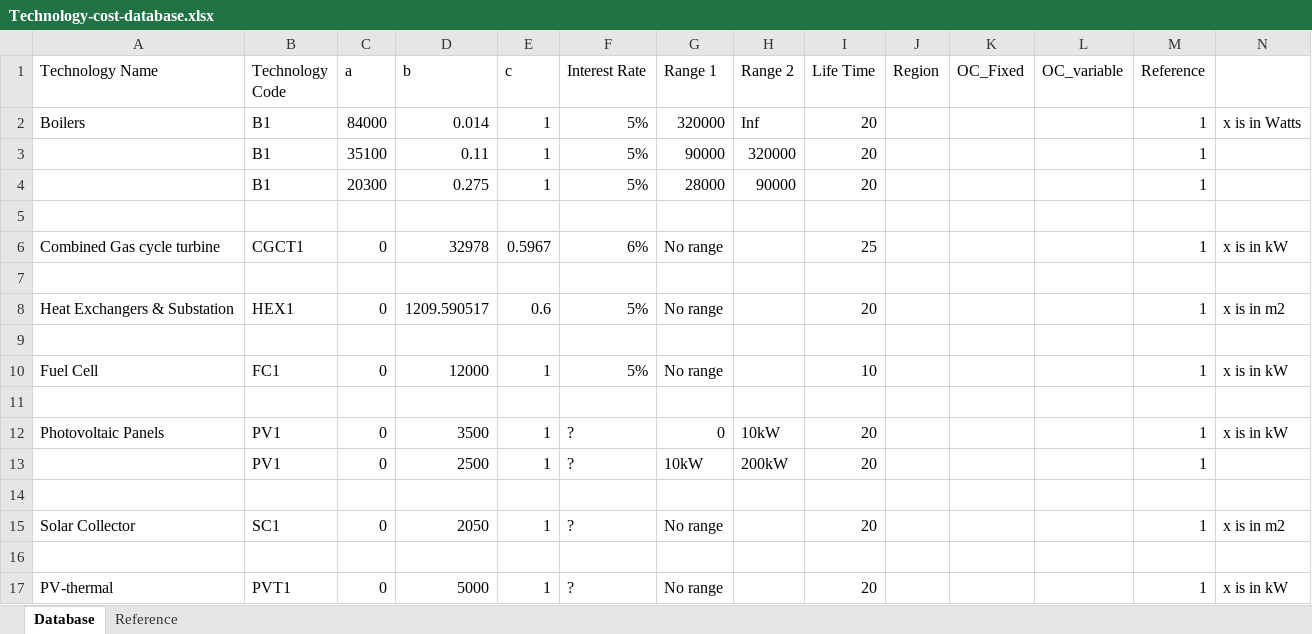
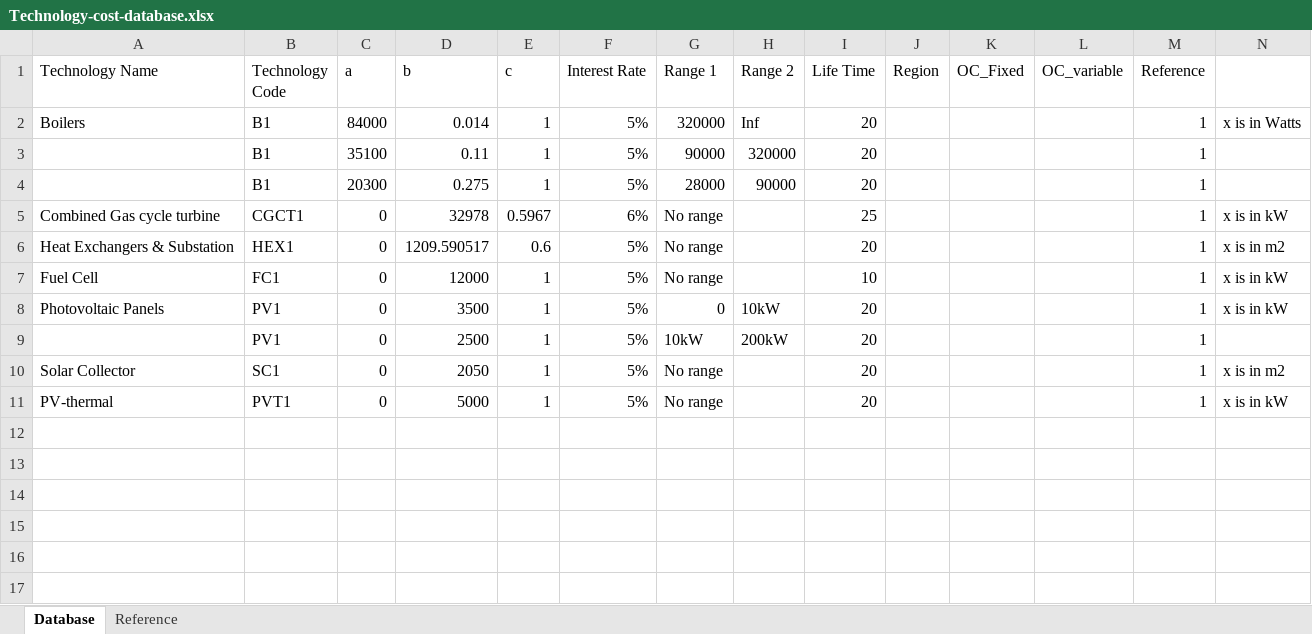
Before and after one commit to architecture-building-systems/CityEnergyAnalyst, an Excel workbook: cea/databases/Technology-cost-database.xlsx, sheet Database, drawn as a sheet; only a part is shown; values as stored, in another font and other column widths than the file's, no borders; removed rows and columns are numbered as before the commit, all else as after; rows hold the shown columns only; the diff names each change by its address in the sheet, - before the commit and + after, or states it on an @@ line.

Commit message:
modifications to excel file

```diff
--- a/cea/databases/Technology-cost-database.xlsx (sheet Database)
+++ b/cea/databases/Technology-cost-database.xlsx (sheet Database)
-row 5: (empty)
-row 7: (empty)
-row 9: (empty)
-row 11: (empty)
-F8:F9 (Interest Rate): ?
+F8:F9 (Interest Rate): 5%
-row 14: (empty)
-F10 (Interest Rate): ?
+F10 (Interest Rate): 5%
-row 16: (empty)
-F11 (Interest Rate): ?
+F11 (Interest Rate): 5%
```
Also changed, not shown: 1 other file.
